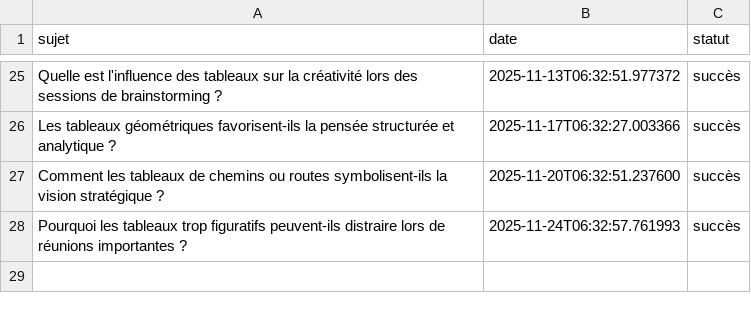
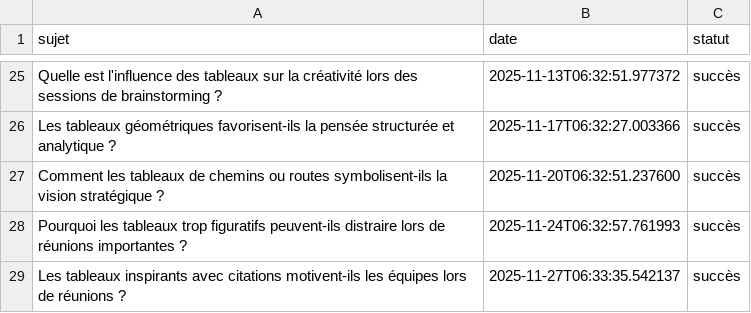
Before and after one commit to Metalosmose21/Salle-reunion-1-, a CSV file: sujets_traites.csv, drawn as a sheet; only a part is shown, gaps mark what is left out.

```diff
--- a/sujets_traites.csv
+++ b/sujets_traites.csv
@@ -28 +28,2 @@ Comment les tableaux de chemins ou routes symbolisent-ils la vision stratégique
 Pourquoi les tableaux trop figuratifs peuvent-ils distraire lors de réunions importantes ?,2025-11-24T06:32:57.761993,succès
+Les tableaux inspirants avec citations motivent-ils les équipes lors de réunions ?,2025-11-27T06:33:35.542137,succès
```
Also changed, not shown: sujets.csv.
